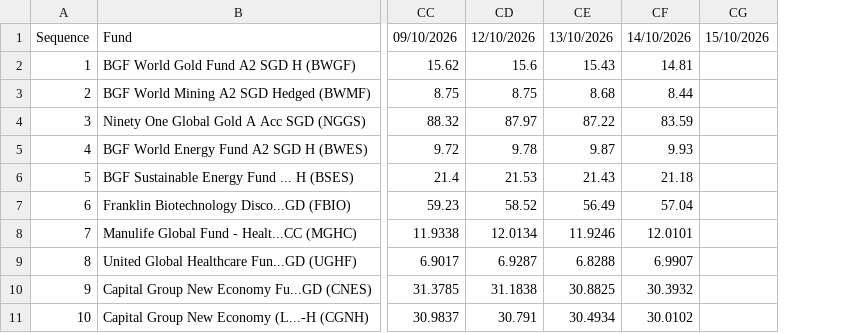
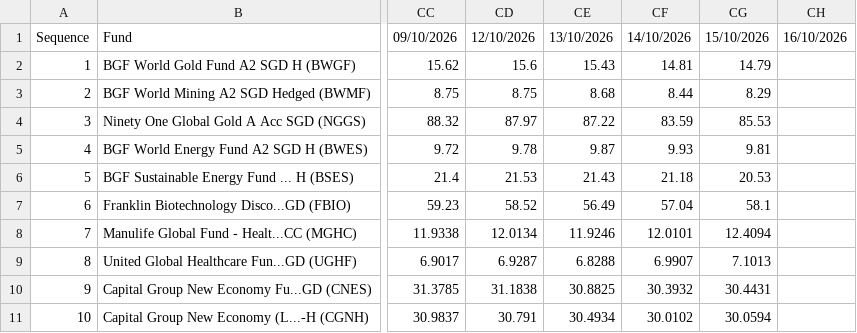
Before and after one commit to jesainvestment/MonitoredFund, a CSV file: MonitoredFund.csv, drawn as a sheet; only a part is shown, gaps mark what is left out; addresses are those after the commit; the diff names each change by its address in the sheet, - before the commit and + after, or states it on an @@ line.

Commit message:
Update MonitoredFund.csv

```diff
--- a/MonitoredFund.csv
+++ b/MonitoredFund.csv
+column CG, rows 1-11: 15/10/2026 | 14.79 | 8.29 | 85.53 | 9.81 | 20.53 | 58.1 | 12.4094 | 7.1013 | 30.4431 | 30.0594
-CH1: 15/10/2026
+CH1: 16/10/2026
```
